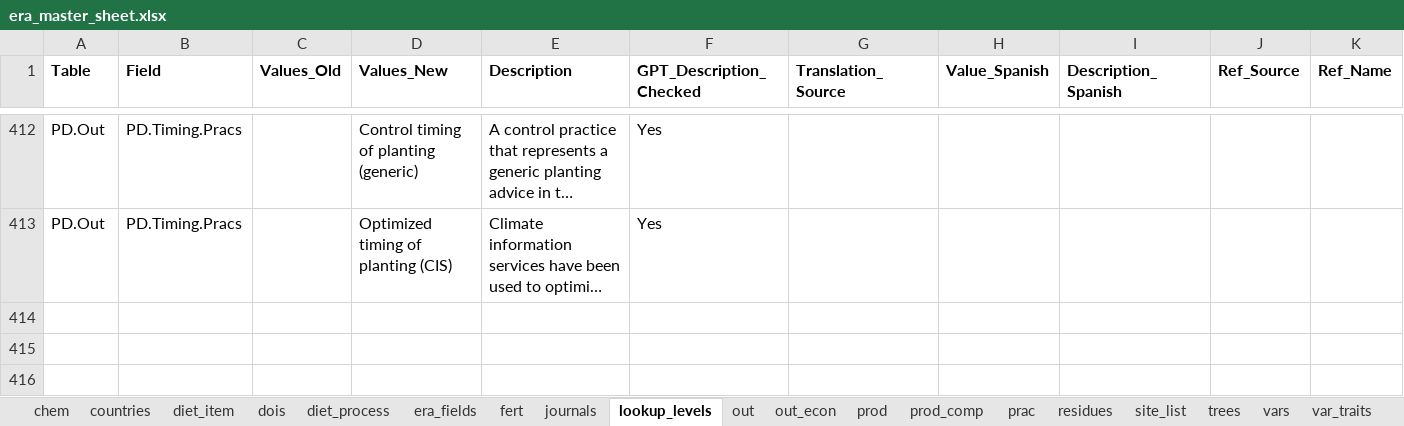
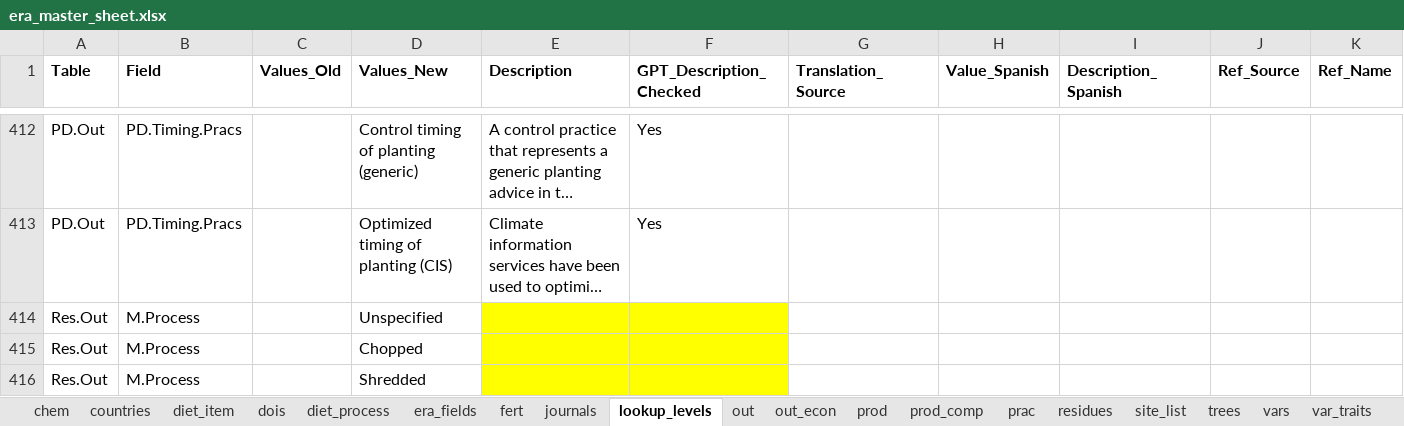
Before and after one commit to peetmate/era_codes, an Excel workbook: era_master_sheet.xlsx, sheet lookup_levels, drawn as a sheet; only a part is shown, gaps mark what is left out; long unchanged cells end in …; values as stored, in another font and other column widths than the file's, no borders; rows hold the shown columns only; the diff names each change by its address in the sheet, - before the commit and + after, or states it on an @@ line.

Commit message:
residue processing added

```diff
--- a/era_master_sheet.xlsx (sheet lookup_levels)
+++ b/era_master_sheet.xlsx (sheet lookup_levels)
+row 414: Res.Out | M.Process |  | Unspecified
+row 415: Res.Out | M.Process |  | Chopped
+row 416: Res.Out | M.Process |  | Shredded
```
